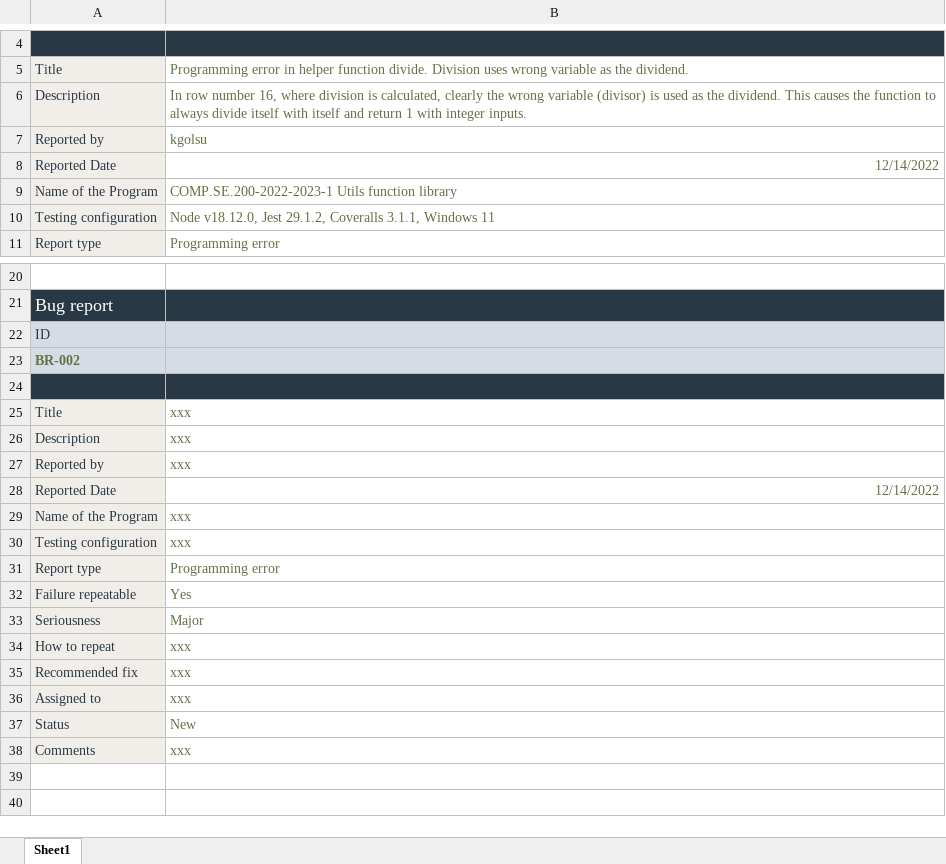
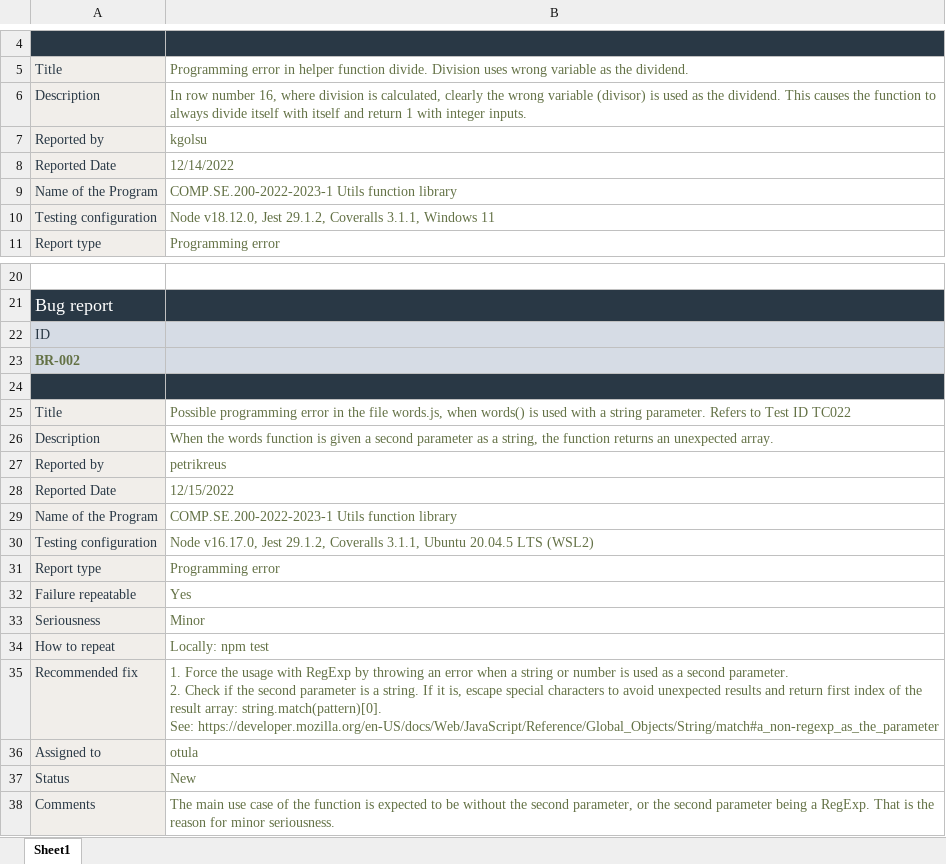
Before and after one commit to petrikreus/comp-se-200-assignment, an Excel workbook: comp-se-200-assignment-Bug-Reports.xlsx, sheet Sheet1, drawn as a sheet; only a part is shown, gaps mark what is left out; values as stored, in another font and other column widths than the file's, no borders; ↵ is a line break in a cell; the diff names each change by its address in the sheet, - before the commit and + after, or states it on an @@ line.

Commit message:
Update bug reports excel by adding a bug report for words.js failing test

```diff
--- a/comp-se-200-assignment-Bug-Reports.xlsx (sheet Sheet1)
+++ b/comp-se-200-assignment-Bug-Reports.xlsx (sheet Sheet1)
-B8 alignment: right
+B8 alignment: left
-B25: xxx
+B25: Possible programming error in the file words.js, when words() is used with a string parameter. Refers to Test ID TC022
-B26: xxx
+B26: When the words function is given a second parameter as a string, the function returns an unexpected array.
-B27: xxx
+B27: petrikreus
-B28: 12/14/2022
+B28: 12/15/2022
-B28 alignment: right
+B28 alignment: left
-B29: xxx
+B29: COMP.SE.200-2022-2023-1 Utils function library
-B30: xxx
+B30: Node v16.17.0, Jest 29.1.2, Coveralls 3.1.1, Ubuntu 20.04.5 LTS (WSL2)
-B33: Major
+B33: Minor
-B34: xxx
+B34: Locally: npm test
-B35: xxx
+B35: 1. Force the usage with RegExp by throwing an error when a string or number is used as a second parameter. ↵ 2. Check if the second parameter is a string. If it is, escape special characters to avoid unexpected results and return first index of the result array: string.match(pattern)[0]. ↵ See: https://developer.mozilla.org/en-US/docs/Web/JavaScript/Reference/Global_Objects/String/match#a_non-regexp_as_the_parameter
-B36: xxx
+B36: otula
-B38: xxx
+B38: The main use case of the function is expected to be without the second parameter, or the second parameter being a RegExp. That is the reason for minor seriousness.
```
